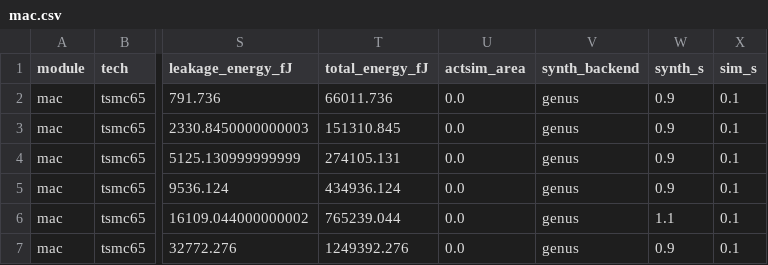
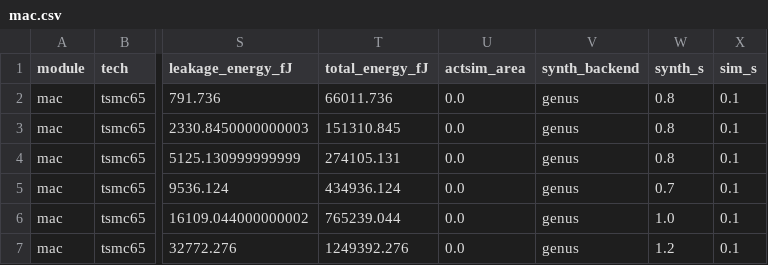
Before and after one commit to mattiav90/Async_Tech_Sweep, a CSV file: sim/csv/mac.csv, drawn as a sheet; only a part is shown, gaps mark what is left out; the diff names each change by its address in the sheet, - before the commit and + after, or states it on an @@ line.

```diff
--- a/sim/csv/mac.csv
+++ b/sim/csv/mac.csv
-W2:W4 (synth_s): 0.9
+W2:W4 (synth_s): 0.8
-W5 (synth_s): 0.9
+W5 (synth_s): 0.7
-W6 (synth_s): 1.1
+W6 (synth_s): 1.0
-W7 (synth_s): 0.9
+W7 (synth_s): 1.2
```
Also changed, not shown: sim/csv/adder.csv, sim/csv/cond_select.csv, 14 other files.
